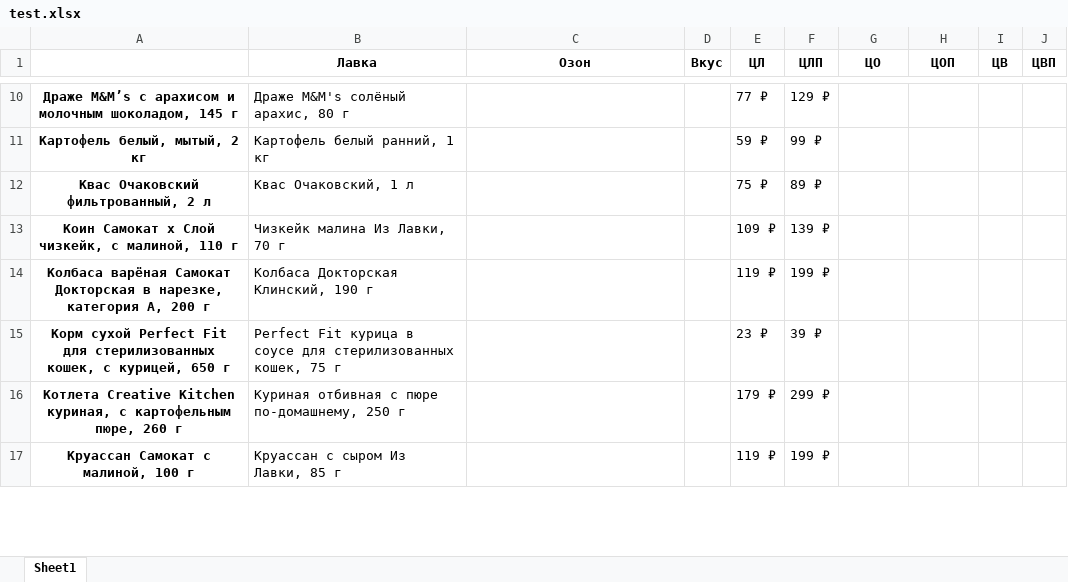
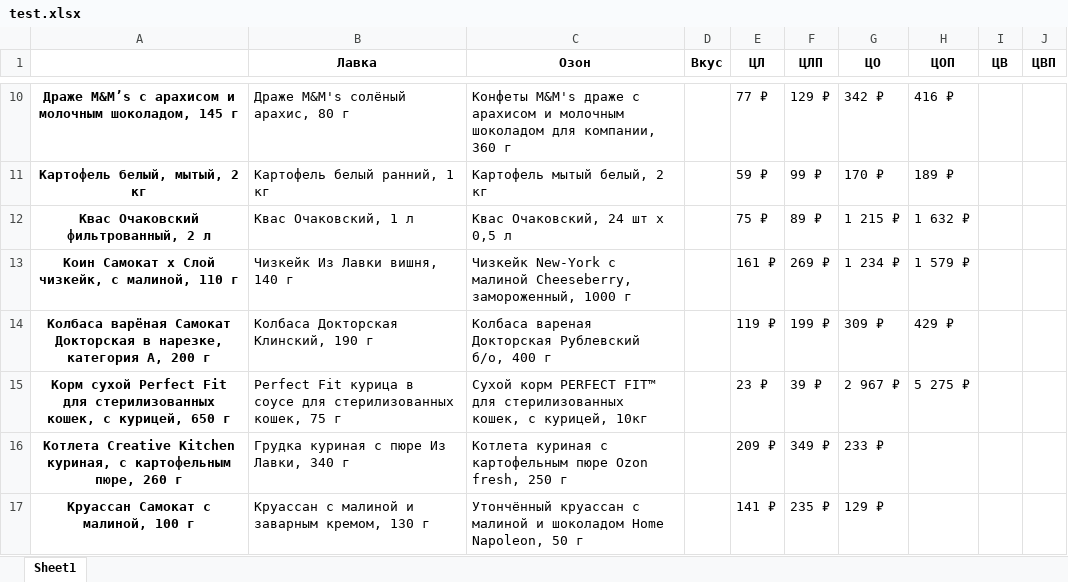
Before and after one commit to nikitakv1-gif/Yandex-Lavka-Ozon-Fresh-VkussVill-parser-, an Excel workbook: Parser/test.xlsx, sheet Sheet1, drawn as a sheet; only a part is shown, gaps mark what is left out; values as stored, in another font and other column widths than the file's, no borders; the diff covers the shown part only; the diff names each change by its address in the sheet, - before the commit and + after, or states it on an @@ line.

Commit message:
Исправлен файл ozon.py, но иногда вылезают ошибки, связанные с элементами на сайте

```diff
--- a/Parser/test.xlsx (sheet Sheet1)
+++ b/Parser/test.xlsx (sheet Sheet1)
-C10 (Озон): (empty)
+C10 (Озон): Конфеты M&M's драже с арахисом и молочным шоколадом для компании, 360 г
-G10 (ЦО): (empty)
+G10 (ЦО): 342 ₽
-H10 (ЦОП): (empty)
+H10 (ЦОП): 416 ₽
-C11 (Озон): (empty)
+C11 (Озон): Картофель мытый белый, 2 кг
-G11 (ЦО): (empty)
+G11 (ЦО): 170 ₽
-H11 (ЦОП): (empty)
+H11 (ЦОП): 189 ₽
-C12 (Озон): (empty)
+C12 (Озон): Квас Очаковский, 24 шт х 0,5 л
-G12 (ЦО): (empty)
+G12 (ЦО): 1 215 ₽
-H12 (ЦОП): (empty)
+H12 (ЦОП): 1 632 ₽
-B13 (Лавка): Чизкейк малина Из Лавки, 70 г
+B13 (Лавка): Чизкейк Из Лавки вишня, 140 г
-C13 (Озон): (empty)
+C13 (Озон): Чизкейк New-York с малиной Cheeseberry, замороженный, 1000 г
-E13 (ЦЛ): 109 ₽
+E13 (ЦЛ): 161 ₽
-F13 (ЦЛП): 139 ₽
+F13 (ЦЛП): 269 ₽
-G13 (ЦО): (empty)
+G13 (ЦО): 1 234 ₽
-H13 (ЦОП): (empty)
+H13 (ЦОП): 1 579 ₽
-C14 (Озон): (empty)
+C14 (Озон): Колбаса вареная Докторская Рублевский б/о, 400 г
-G14 (ЦО): (empty)
+G14 (ЦО): 309 ₽
-H14 (ЦОП): (empty)
+H14 (ЦОП): 429 ₽
-C15 (Озон): (empty)
+C15 (Озон): Сухой корм PERFECT FIT™ для стерилизованных кошек, с курицей, 10кг
-G15 (ЦО): (empty)
+G15 (ЦО): 2 967 ₽
-H15 (ЦОП): (empty)
+H15 (ЦОП): 5 275 ₽
-B16 (Лавка): Куриная отбивная с пюре по-домашнему, 250 г
+B16 (Лавка): Грудка куриная с пюре Из Лавки, 340 г
-C16 (Озон): (empty)
+C16 (Озон): Котлета куриная с картофельным пюре Ozon fresh, 250 г
-E16 (ЦЛ): 179 ₽
+E16 (ЦЛ): 209 ₽
-F16 (ЦЛП): 299 ₽
+F16 (ЦЛП): 349 ₽
-G16 (ЦО): (empty)
+G16 (ЦО): 233 ₽
-B17 (Лавка): Круассан с сыром Из Лавки, 85 г
+B17 (Лавка): Круассан c малиной и заварным кремом, 130 г
-C17 (Озон): (empty)
+C17 (Озон): Утончённый круассан с малиной и шоколадом Home Napoleon, 50 г
-E17 (ЦЛ): 119 ₽
+E17 (ЦЛ): 141 ₽
-F17 (ЦЛП): 199 ₽
+F17 (ЦЛП): 235 ₽
-G17 (ЦО): (empty)
+G17 (ЦО): 129 ₽
```
Also changed, not shown: 58 edited cells elsewhere in this sheet, 5 other files.
